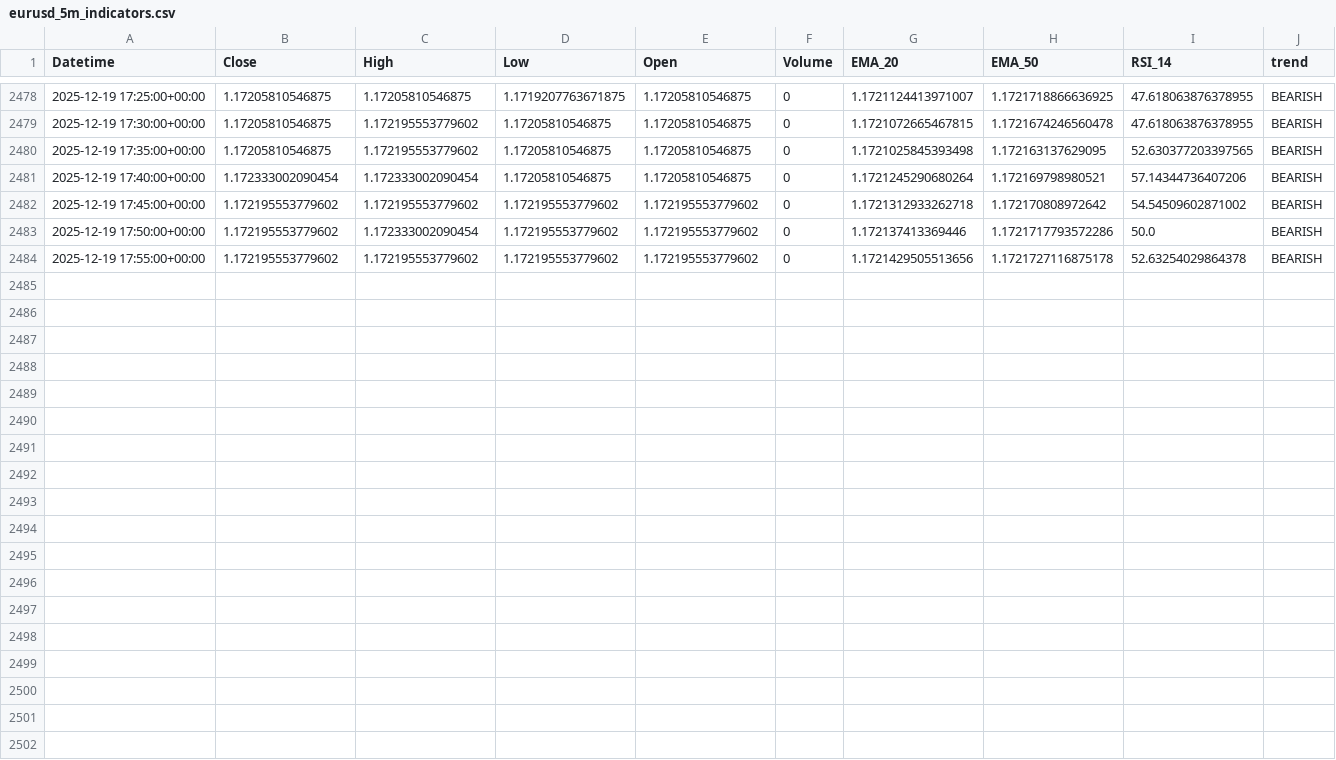
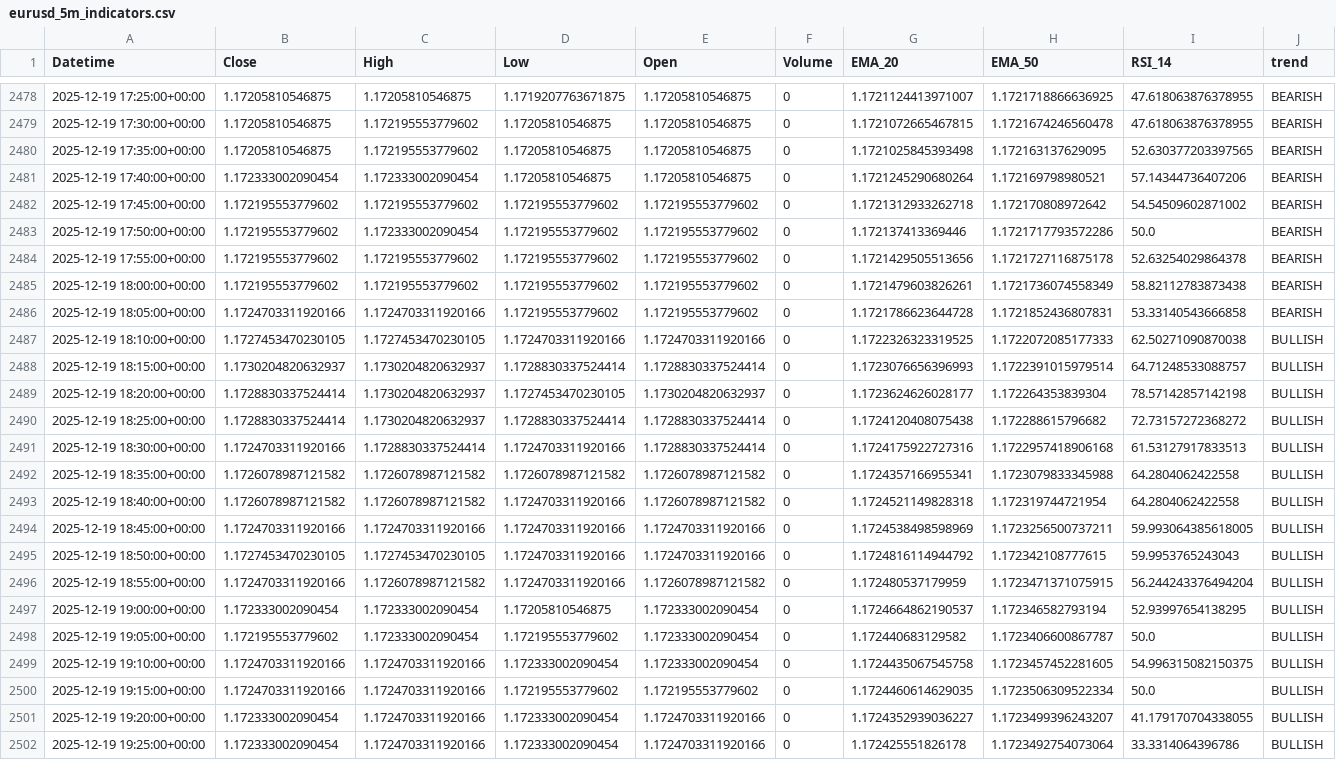
Before and after one commit to jsgaston82/IG-Trading, a CSV file: data/eurusd_5m_indicators.csv, drawn as a sheet; only a part is shown, gaps mark what is left out; the diff names each change by its address in the sheet, - before the commit and + after, or states it on an @@ line.

```diff
--- a/data/eurusd_5m_indicators.csv
+++ b/data/eurusd_5m_indicators.csv
+row 2485: 2025-12-19 18:00:00+00:00 | 1.172195553779602 | 1.172195553779602 | 1.172195553779602 | 1.172195553779602 | 0 | 1.1721479603826261 | 1.1721736074558349 | 58.82112783873438 | BEARISH
+row 2486: 2025-12-19 18:05:00+00:00 | 1.1724703311920166 | 1.1724703311920166 | 1.172195553779602 | 1.172195553779602 | 0 | 1.1721786623644728 | 1.1721852436807831 | 53.33140543666858 | BEARISH
+row 2487: 2025-12-19 18:10:00+00:00 | 1.1727453470230105 | 1.1727453470230105 | 1.1724703311920166 | 1.1724703311920166 | 0 | 1.1722326323319525 | 1.1722072085177333 | 62.50271090870038 | BULLISH
+row 2488: 2025-12-19 18:15:00+00:00 | 1.1730204820632937 | 1.1730204820632937 | 1.1728830337524414 | 1.1728830337524414 | 0 | 1.1723076656396993 | 1.1722391015979514 | 64.71248533088757 | BULLISH
+row 2489: 2025-12-19 18:20:00+00:00 | 1.1728830337524414 | 1.1730204820632937 | 1.1727453470230105 | 1.1730204820632937 | 0 | 1.1723624626028177 | 1.172264353839304 | 78.57142857142198 | BULLISH
+row 2490: 2025-12-19 18:25:00+00:00 | 1.1728830337524414 | 1.1730204820632937 | 1.1728830337524414 | 1.1728830337524414 | 0 | 1.1724120408075438 | 1.172288615796682 | 72.73157272368272 | BULLISH
+row 2491: 2025-12-19 18:30:00+00:00 | 1.1724703311920166 | 1.1728830337524414 | 1.1724703311920166 | 1.1728830337524414 | 0 | 1.1724175922727316 | 1.1722957418906168 | 61.53127917833513 | BULLISH
+row 2492: 2025-12-19 18:35:00+00:00 | 1.1726078987121582 | 1.1726078987121582 | 1.1726078987121582 | 1.1726078987121582 | 0 | 1.1724357166955341 | 1.1723079833345988 | 64.2804062422558 | BULLISH
+row 2493: 2025-12-19 18:40:00+00:00 | 1.1726078987121582 | 1.1726078987121582 | 1.1724703311920166 | 1.1726078987121582 | 0 | 1.1724521149828318 | 1.172319744721954 | 64.2804062422558 | BULLISH
+row 2494: 2025-12-19 18:45:00+00:00 | 1.1724703311920166 | 1.1724703311920166 | 1.1724703311920166 | 1.1724703311920166 | 0 | 1.1724538498598969 | 1.1723256500737211 | 59.993064385618005 | BULLISH
+row 2495: 2025-12-19 18:50:00+00:00 | 1.1727453470230105 | 1.1727453470230105 | 1.1724703311920166 | 1.1724703311920166 | 0 | 1.1724816114944792 | 1.172342108777615 | 59.9953765243043 | BULLISH
+row 2496: 2025-12-19 18:55:00+00:00 | 1.1724703311920166 | 1.1726078987121582 | 1.1724703311920166 | 1.1726078987121582 | 0 | 1.172480537179959 | 1.1723471371075915 | 56.244243376494204 | BULLISH
+row 2497: 2025-12-19 19:00:00+00:00 | 1.172333002090454 | 1.172333002090454 | 1.17205810546875 | 1.172333002090454 | 0 | 1.1724664862190537 | 1.172346582793194 | 52.93997654138295 | BULLISH
+row 2498: 2025-12-19 19:05:00+00:00 | 1.172195553779602 | 1.172333002090454 | 1.172195553779602 | 1.172333002090454 | 0 | 1.172440683129582 | 1.1723406600867787 | 50.0 | BULLISH
+row 2499: 2025-12-19 19:10:00+00:00 | 1.1724703311920166 | 1.1724703311920166 | 1.172333002090454 | 1.172333002090454 | 0 | 1.1724435067545758 | 1.1723457452281605 | 54.996315082150375 | BULLISH
+row 2500: 2025-12-19 19:15:00+00:00 | 1.1724703311920166 | 1.1724703311920166 | 1.172195553779602 | 1.172195553779602 | 0 | 1.1724460614629035 | 1.1723506309522334 | 50.0 | BULLISH
+row 2501: 2025-12-19 19:20:00+00:00 | 1.172333002090454 | 1.1724703311920166 | 1.172333002090454 | 1.1724703311920166 | 0 | 1.1724352939036227 | 1.1723499396243207 | 41.179170704338055 | BULLISH
+row 2502: 2025-12-19 19:25:00+00:00 | 1.172333002090454 | 1.1724703311920166 | 1.172333002090454 | 1.1724703311920166 | 0 | 1.172425551826178 | 1.1723492754073064 | 33.3314064396786 | BULLISH
```
